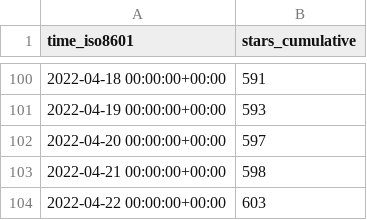
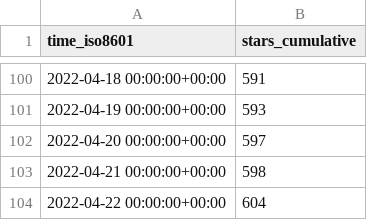
Before and after one commit to tom-doerr/github_repo_stats_data, a CSV file: tom-doerr/zsh_codex/ghrs-data/stargazers.csv, drawn as a sheet; only a part is shown, gaps mark what is left out.

```diff
--- a/tom-doerr/zsh_codex/ghrs-data/stargazers.csv
+++ b/tom-doerr/zsh_codex/ghrs-data/stargazers.csv
@@ -103,2 +103,2 @@ time_iso8601,stars_cumulative
 2022-04-21 00:00:00+00:00,598
-2022-04-22 00:00:00+00:00,603
+2022-04-22 00:00:00+00:00,604
```
